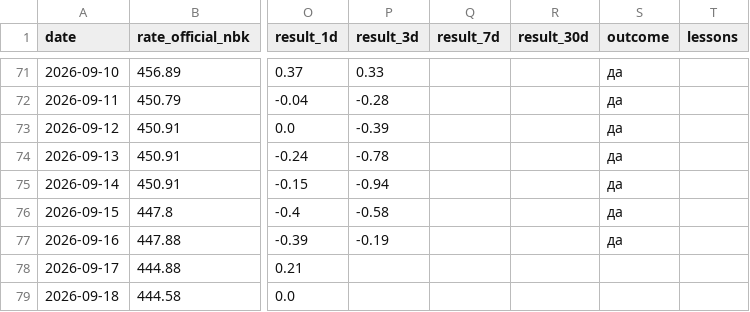
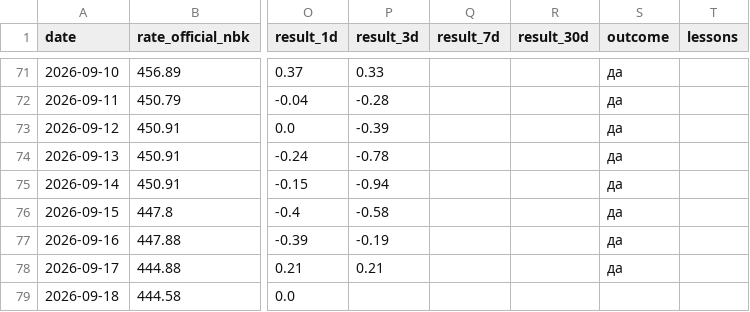
Before and after one commit to nykiscreative-dotcom/kzr-7f3a9-KZTUSD, a CSV file: data/journal.csv, drawn as a sheet; only a part is shown, gaps mark what is left out; the diff covers the shown part only; the diff names each change by its address in the sheet, - before the commit and + after, or states it on an @@ line.

```diff
--- a/data/journal.csv
+++ b/data/journal.csv
-P78 (result_3d): (empty)
+P78 (result_3d): 0.21
-S78 (outcome): (empty)
+S78 (outcome): да
```
Also changed, not shown: 1 added row and 1 edited cell elsewhere in this file, data/usdcny_daily.csv, data/usdkzt_official_nbk.csv, 3 other files.
